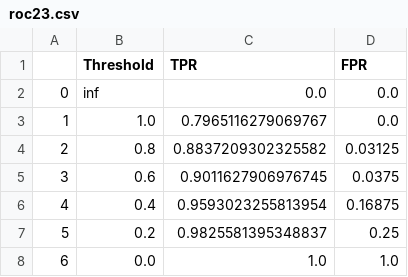
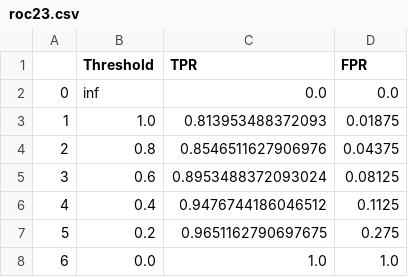
Before and after one commit to xsheu/Anomaly_detection, a CSV file: roc23.csv, drawn as a sheet.

```diff
--- a/roc23.csv
+++ b/roc23.csv
@@ -2,7 +2,7 @@
 0,inf,0.0,0.0
-1,1.0,0.7965116279069767,0.0
-2,0.8,0.8837209302325582,0.03125
-3,0.6,0.9011627906976745,0.0375
-4,0.4,0.9593023255813954,0.16875
-5,0.2,0.9825581395348837,0.25
+1,1.0,0.813953488372093,0.01875
+2,0.8,0.8546511627906976,0.04375
+3,0.6,0.8953488372093024,0.08125
+4,0.4,0.9476744186046512,0.1125
+5,0.2,0.9651162790697675,0.275
 6,0.0,1.0,1.0
```
Also changed, not shown: roc21.csv, roc22.csv.
